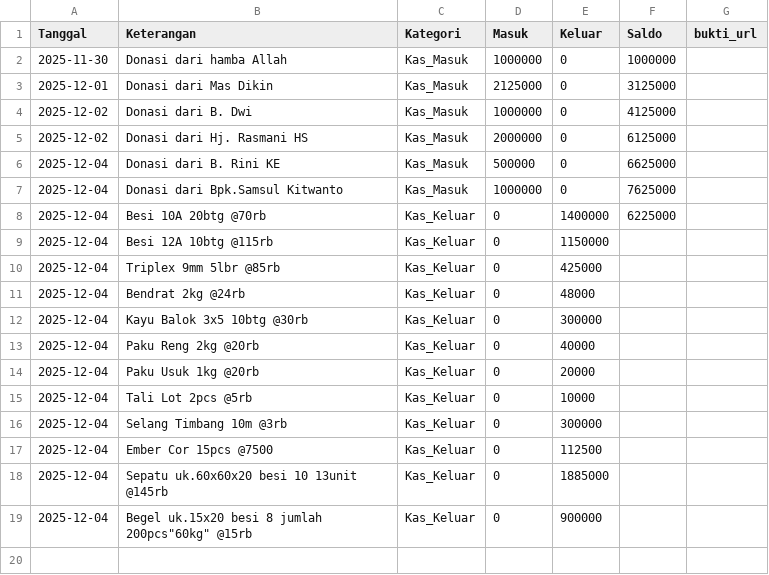
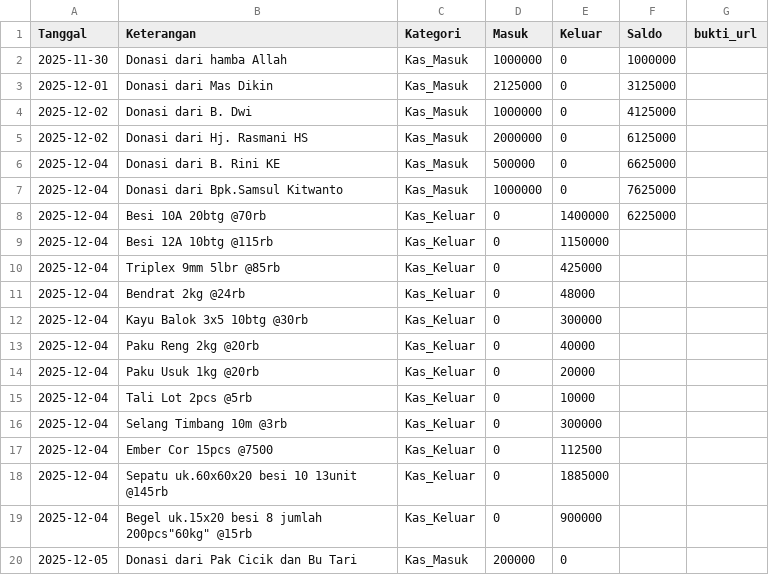
Before and after one commit to mushollaattaqwaklotok/sistem-keuangan-attaqwa, a CSV file: data/keuangan.csv, drawn as a sheet; the diff names each change by its address in the sheet, - before the commit and + after, or states it on an @@ line.

Commit message:
Update keuangan.csv

```diff
--- a/data/keuangan.csv
+++ b/data/keuangan.csv
+row 20: 2025-12-05 | Donasi dari Pak Cicik dan Bu Tari | Kas_Masuk | 200000 | 0
```
